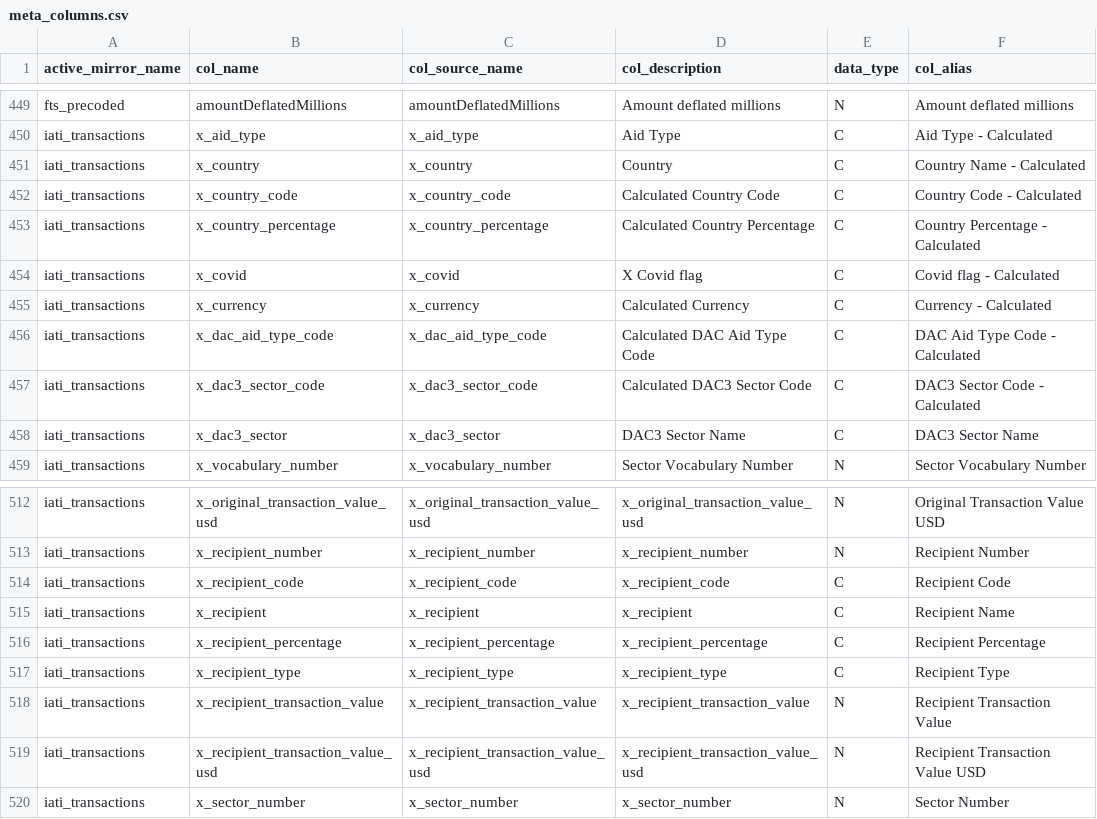
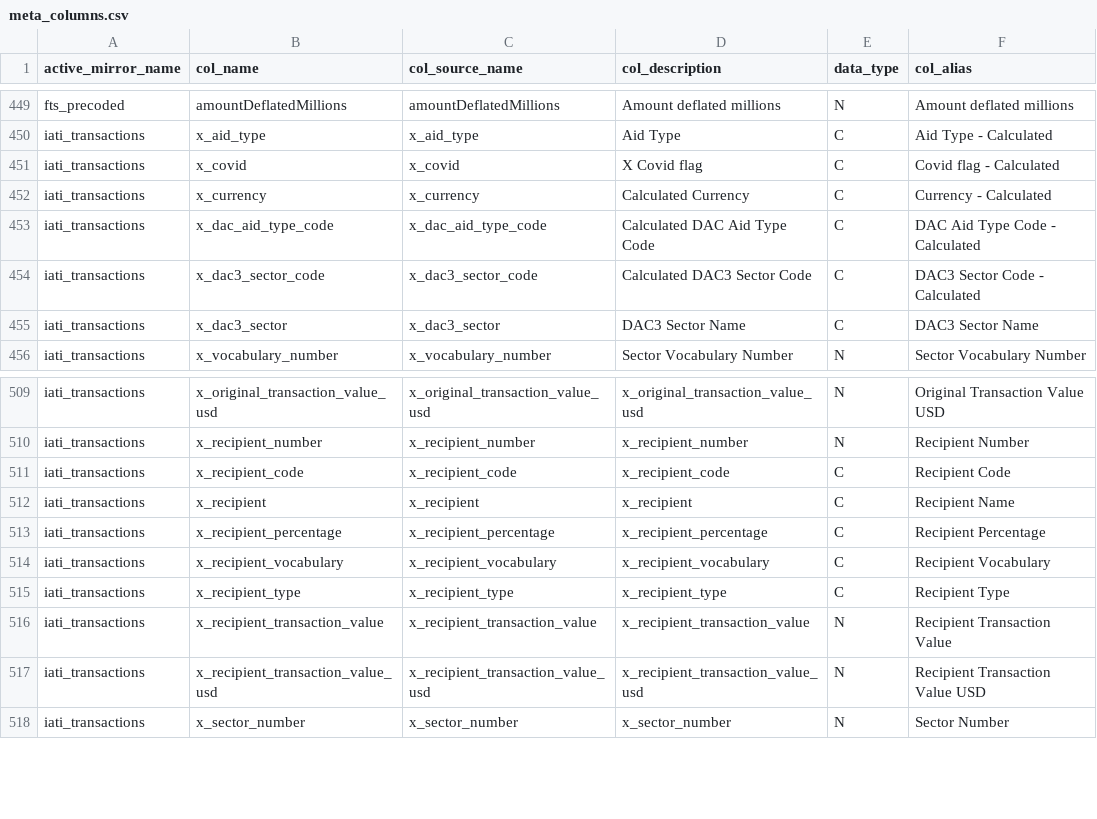
Before and after one commit to devinit/ddw-analyst-ui, a CSV file: data_updates/manual/CSV/meta_columns.csv, drawn as a sheet; only a part is shown, gaps mark what is left out.

Commit message:
Amend meta columns

```diff
--- a/data_updates/manual/CSV/meta_columns.csv
+++ b/data_updates/manual/CSV/meta_columns.csv
@@ -450,5 +450,2 @@ fts_precoded,amountDeflatedMillions,amountDeflatedMillions,Amount deflated milli
 iati_transactions,x_aid_type,x_aid_type,Aid Type,C,Aid Type - Calculated
-iati_transactions,x_country,x_country,Country,C,Country Name - Calculated
-iati_transactions,x_country_code,x_country_code,Calculated Country Code,C,Country Code - Calculated
-iati_transactions,x_country_percentage,x_country_percentage,Calculated Country Percentage,C,Country Percentage - Calculated
 iati_transactions,x_covid,x_covid,X Covid flag,C,Covid flag - Calculated
@@ -516,2 +513,3 @@ iati_transactions,x_recipient,x_recipient,x_recipient,C,Recipient Name
 iati_transactions,x_recipient_percentage,x_recipient_percentage,x_recipient_percentage,C,Recipient Percentage
+iati_transactions,x_recipient_vocabulary,x_recipient_vocabulary,x_recipient_vocabulary,C,Recipient Vocabulary
 iati_transactions,x_recipient_type,x_recipient_type,x_recipient_type,C,Recipient Type
```
